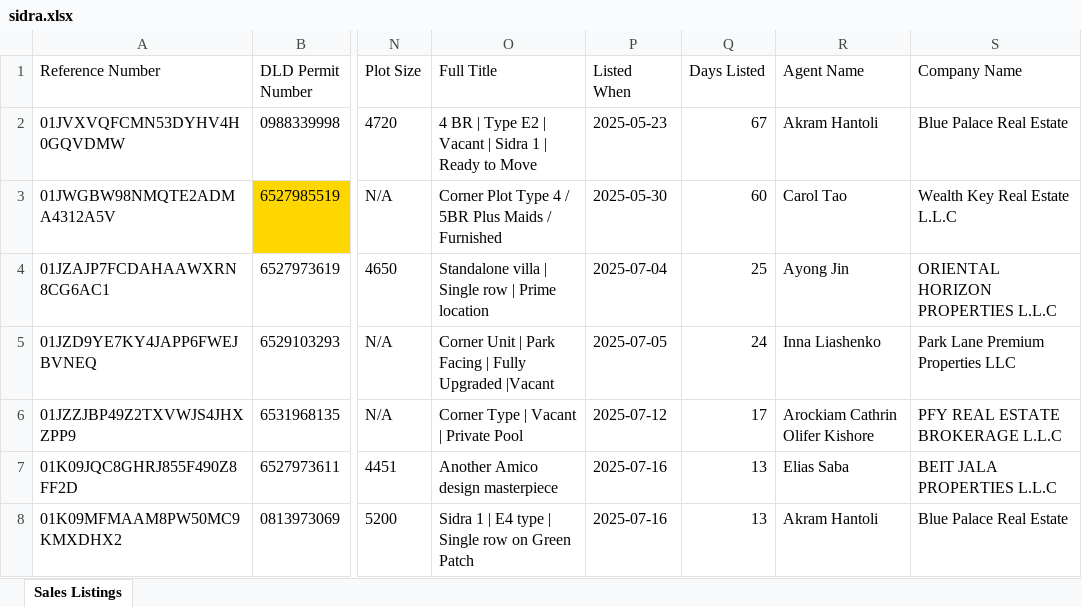
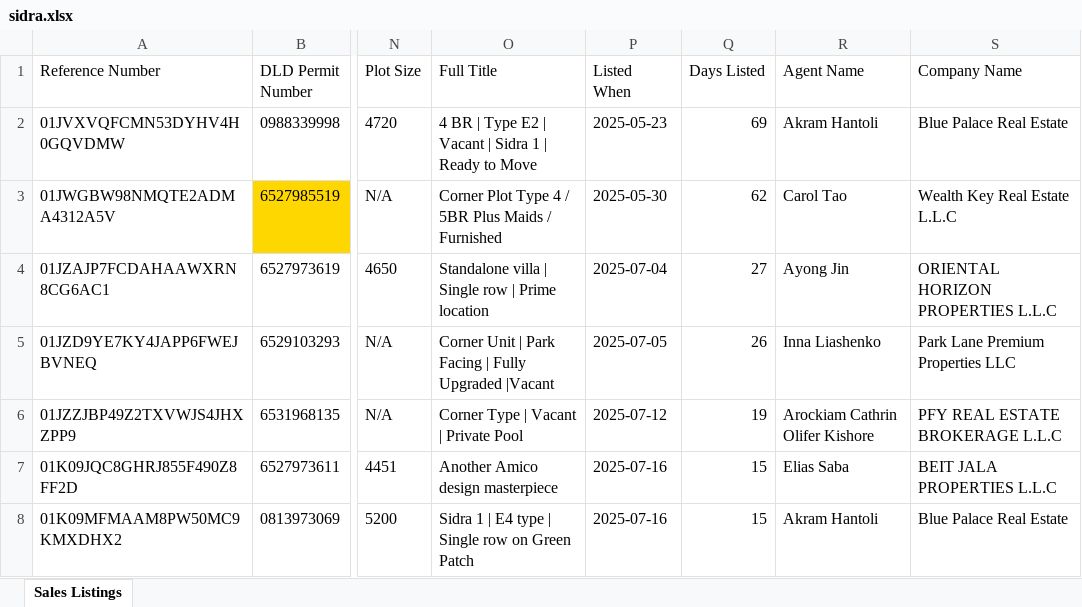
Before and after one commit to Levan91/MegaValuationer, an Excel workbook: Data/Listings/sidra.xlsx, sheet Sales Listings, drawn as a sheet; only a part is shown, gaps mark what is left out; values as stored, in another font and other column widths than the file's, no borders; the diff covers the shown part only; the diff names each change by its address in the sheet, - before the commit and + after, or states it on an @@ line.

```diff
--- a/Data/Listings/sidra.xlsx (sheet Sales Listings)
+++ b/Data/Listings/sidra.xlsx (sheet Sales Listings)
-Q2 (Days Listed): 67
+Q2 (Days Listed): 69
-Q3 (Days Listed): 60
+Q3 (Days Listed): 62
-Q4 (Days Listed): 25
+Q4 (Days Listed): 27
-Q5 (Days Listed): 24
+Q5 (Days Listed): 26
-Q6 (Days Listed): 17
+Q6 (Days Listed): 19
-Q7:Q8 (Days Listed): 13
+Q7:Q8 (Days Listed): 15
```
Also changed, not shown: 2 added rows, 5 removed rows and 124 edited cells elsewhere in this sheet, Data/Listings Rent/sidra_rent.xlsx, 2 other files.
